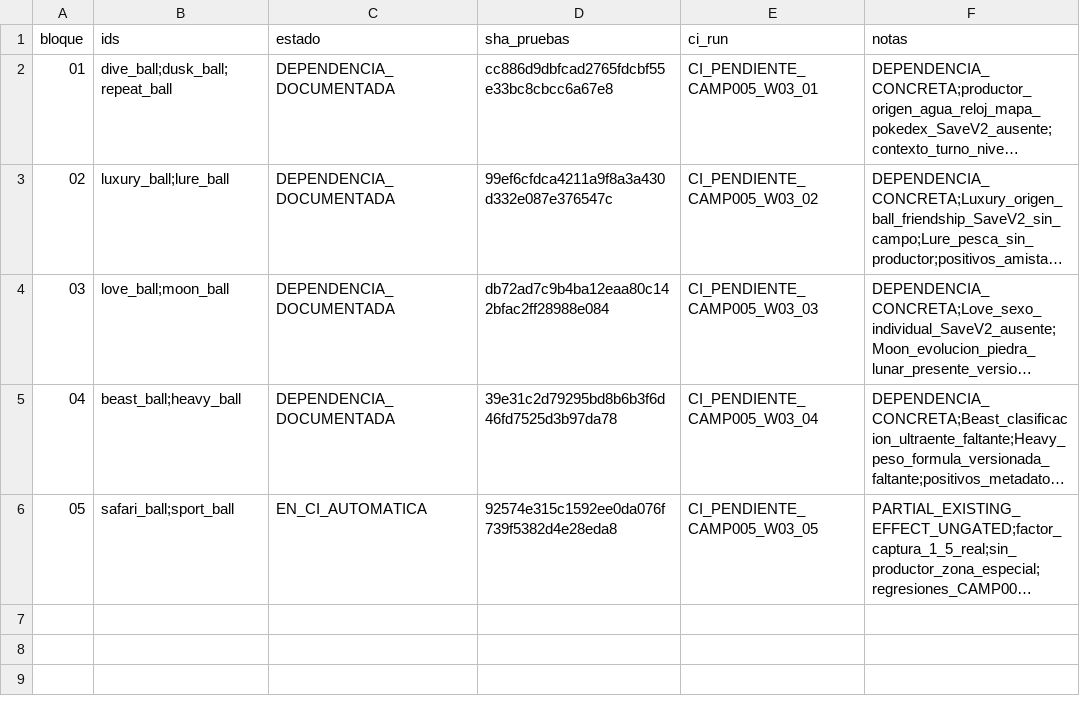
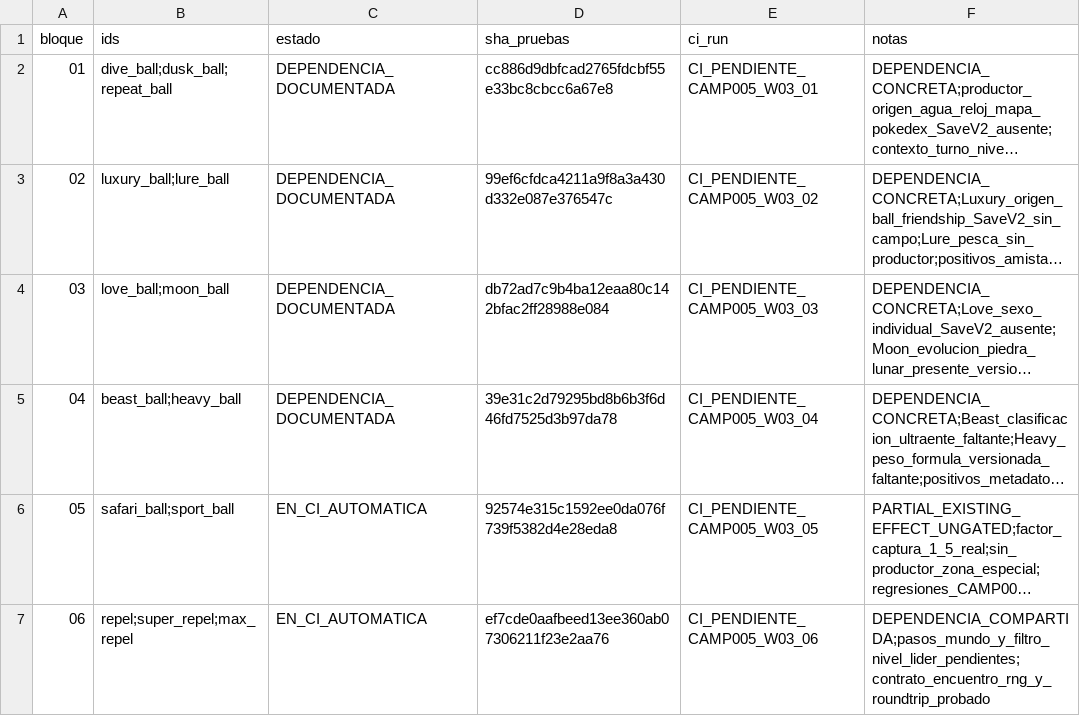
Before and after one commit to danielmariabardillo1412-creator/pokemon-calvo-, a CSV file: docs/coordination/items_parallel_v1/reports/W03/CAMP_005_PROGRESO.csv, drawn as a sheet; long unchanged cells end in …; the diff names each change by its address in the sheet, - before the commit and + after, or states it on an @@ line.

Commit message:
test(w03): activate CI CAMP005 block06 Repel source contracts

```diff
--- a/docs/coordination/items_parallel_v1/reports/W03/CAMP_005_PROGRESO.csv
+++ b/docs/coordination/items_parallel_v1/reports/W03/CAMP_005_PROGRESO.csv
+row 7: 06 | repel;super_repel;max_repel | EN_CI_AUTOMATICA | ef7cde0aafbeed13ee360ab07306211f23e2aa76 | CI_PENDIENTE_CAMP005_W03_06 | DEPENDENCIA_COMPARTIDA;pasos_mundo_y_filtro_nivel_lider_pendientes;contrato_encuentro_rng_y_roundtrip_probado
```
